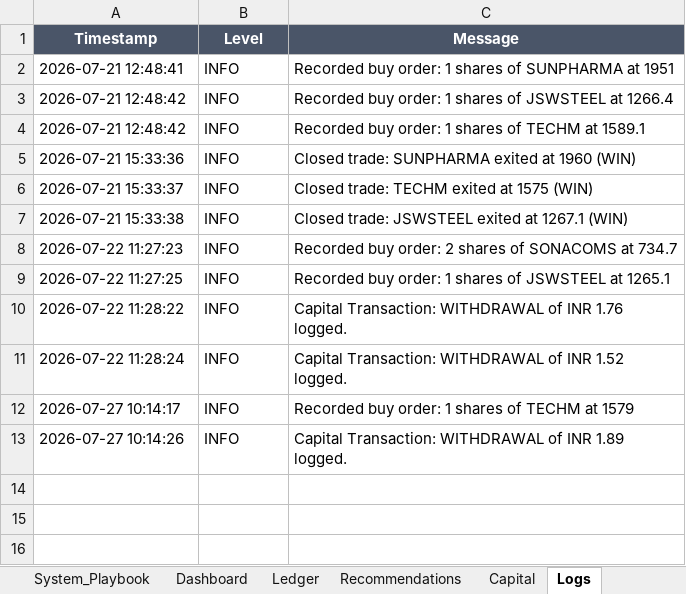
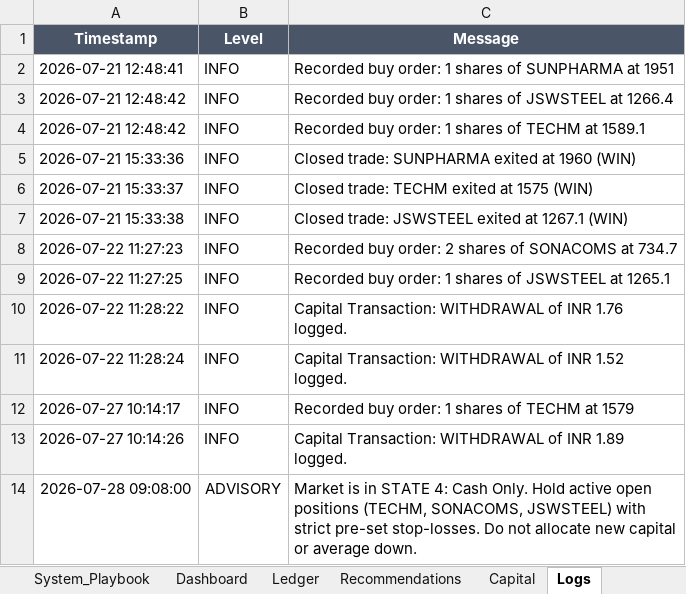
Before and after one commit to SyedTousifMasood/HalaalTrading, an Excel workbook: Trading_Journal.xlsx, sheet Logs, drawn as a sheet; values as stored, in another font and other column widths than the file's, no borders; the diff names each change by its address in the sheet, - before the commit and + after, or states it on an @@ line.

Commit message:
docs: Record holding strategy advisory for open positions in Ledger and Logs worksheets

```diff
--- a/Trading_Journal.xlsx (sheet Logs)
+++ b/Trading_Journal.xlsx (sheet Logs)
+row 14: 2026-07-28 09:08:00 | ADVISORY | Market is in STATE 4: Cash Only. Hold active open positions (TECHM, SONACOMS, JSWSTEEL) with strict pre-set stop-losses. Do not allocate new capital or average down.
```
Also changed, not shown: sheet Ledger, 1 other file.
